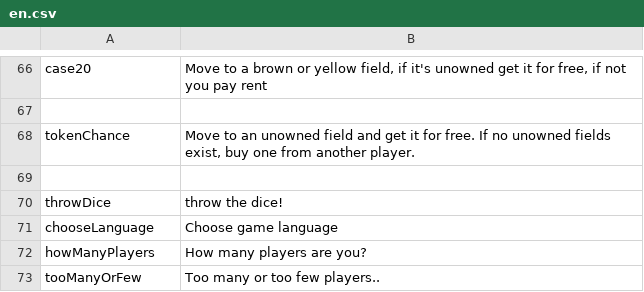
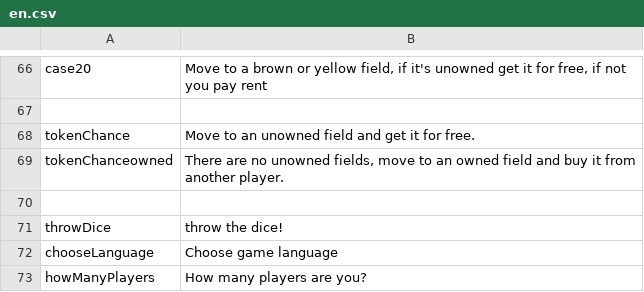
Before and after one commit to Magnusrk/CDIO3, a CSV file: src/main/resources/LanguagePacks/en.csv, drawn as a sheet; only a part is shown, gaps mark what is left out; the shorter side is filled out with more unchanged rows.

Commit message:
Added some things to the langauge packs

```diff
--- a/src/main/resources/LanguagePacks/en.csv
+++ b/src/main/resources/LanguagePacks/en.csv
@@ -67,3 +67,4 @@ case20;Move to a brown or yellow field, if it's unowned get it for free, if not
 
-tokenChance;Move to an unowned field and get it for free. If no unowned fields exist, buy one from another player.
+tokenChance;Move to an unowned field and get it for free.
+tokenChanceowned; There are no unowned fields, move to an owned field and buy it from another player.
 
```
Also changed, not shown: src/main/resources/LanguagePacks/da.csv.
